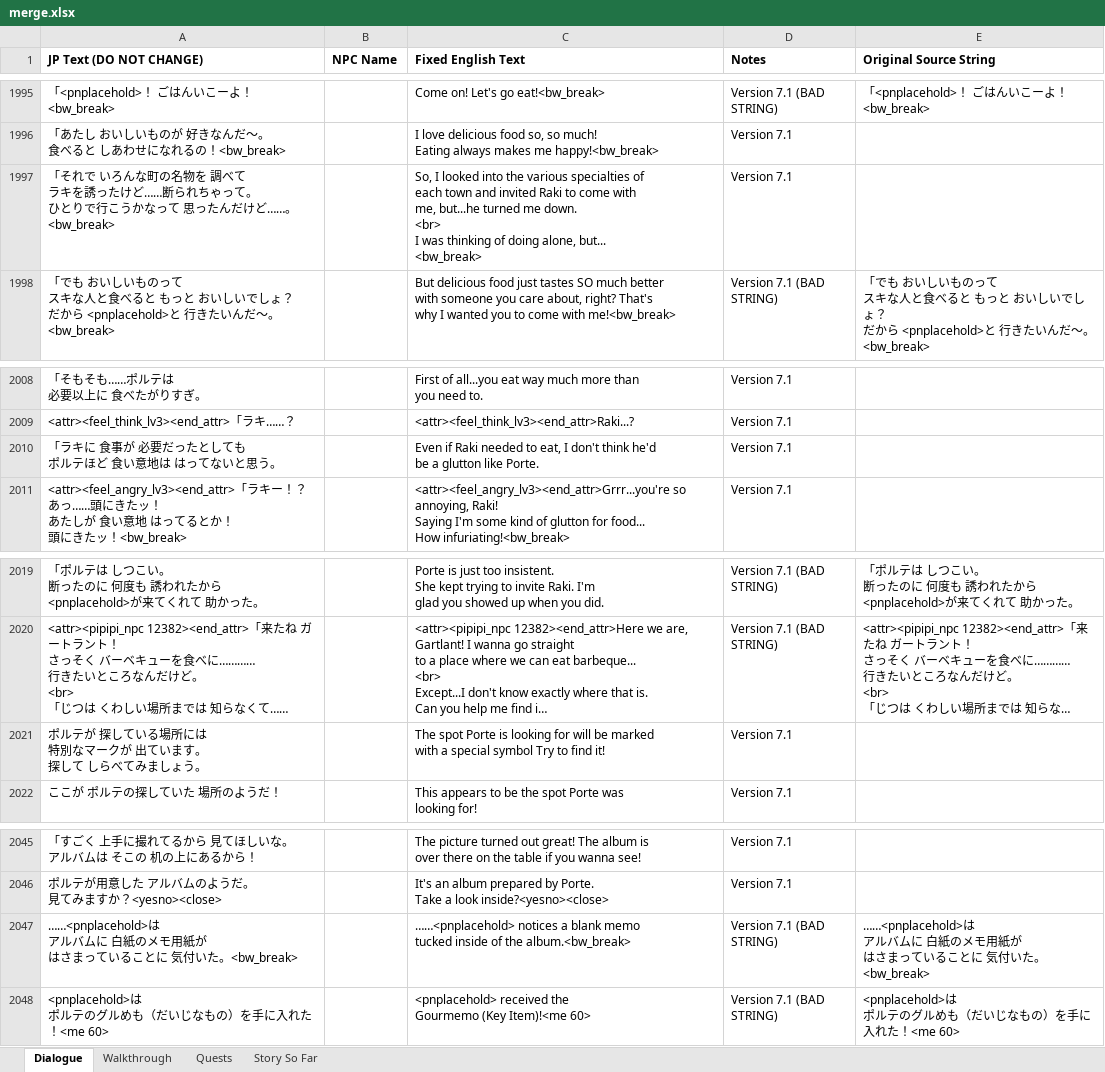
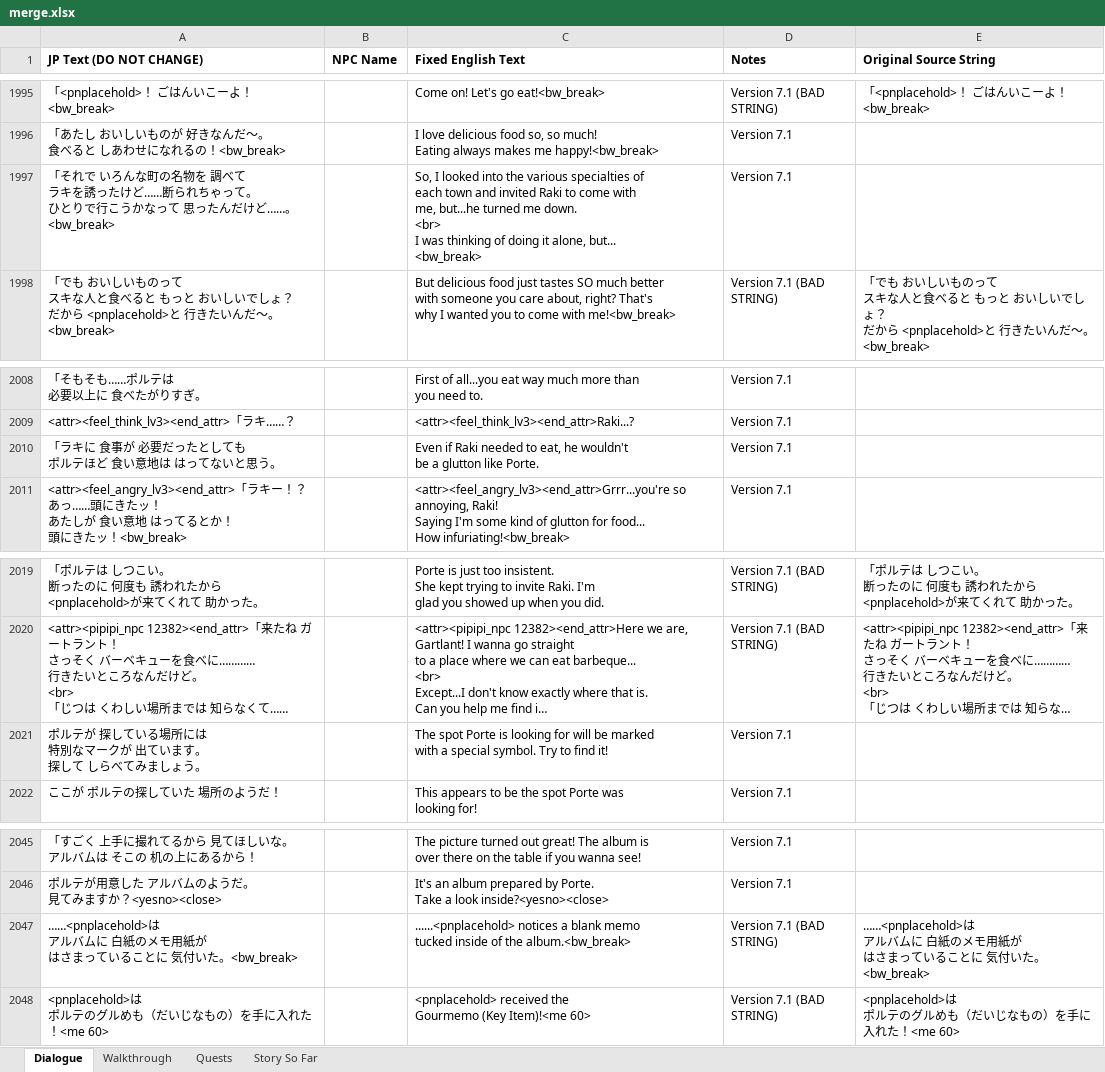
Before and after one commit to dqx-translation-project/dqx-custom-translations, an Excel workbook: csv/merge.xlsx, sheet Dialogue, drawn as a sheet; only a part is shown, gaps mark what is left out; long unchanged cells end in …; values as stored, in another font and other column widths than the file's, no borders; charts and pictures not drawn; ↵ is a line break in a cell; the diff names each change by its address in the sheet, - before the commit and + after, or states it on an @@ line.

```diff
--- a/csv/merge.xlsx (sheet Dialogue)
+++ b/csv/merge.xlsx (sheet Dialogue)
-C1997 (Fixed English Text): …of doing alone, but...…
+C1997 (Fixed English Text): …of doing it alone, but...…
-C2010 (Fixed English Text): …to eat, I don't think he'd ↵ be a…
+C2010 (Fixed English Text): …to eat, he wouldn't ↵ be a…
-C2021 (Fixed English Text): …a special symbol Try to…
+C2021 (Fixed English Text): …a special symbol. Try to…
-C2047 (Fixed English Text): ……<pnplacehold> notices a…
+C2047 (Fixed English Text): ......<pnplacehold> notices a…
```
Also changed, not shown: 2 other files.
